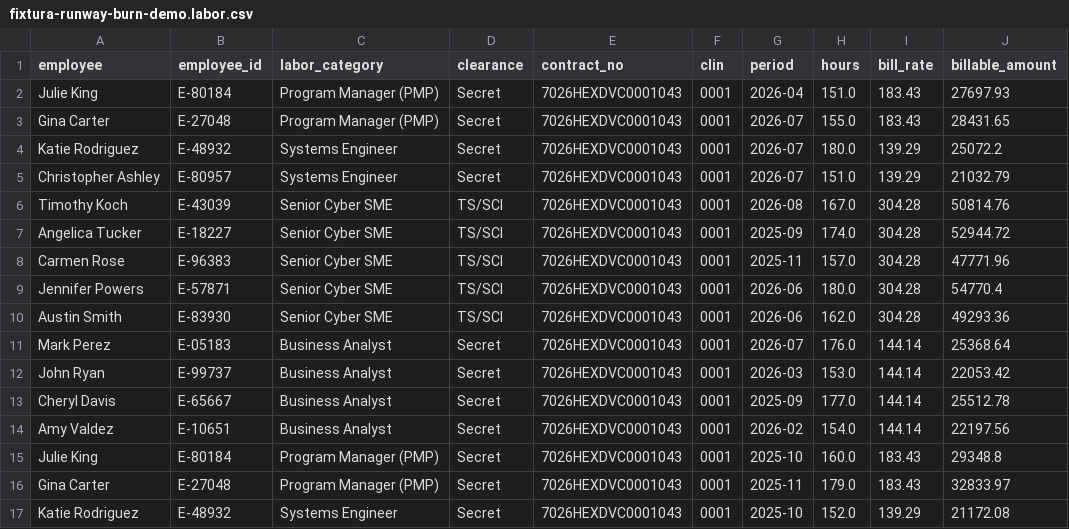
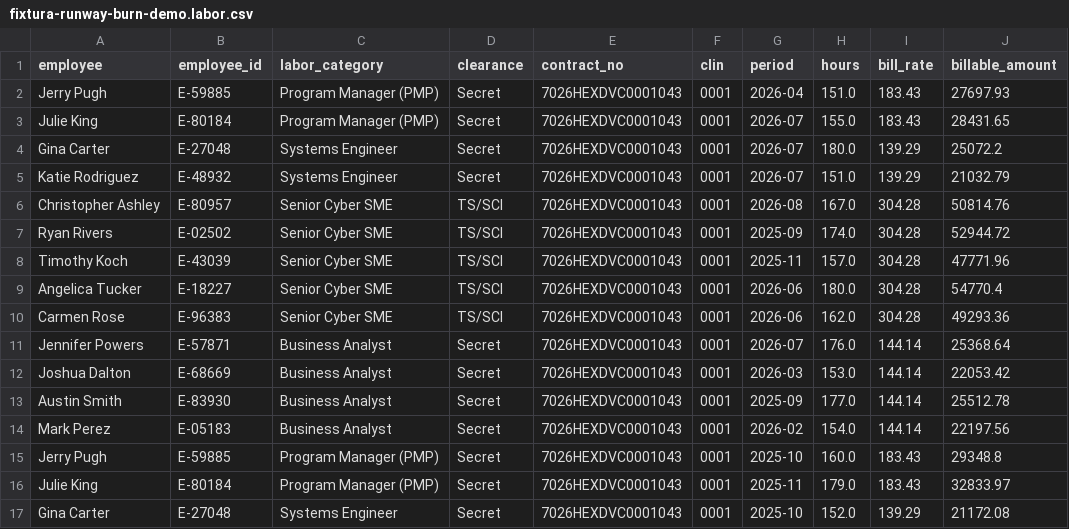
Before and after one commit to capitaltg/si2026-runway-kaylee, a CSV file: sample-data/fixtura-runway-burn-demo.labor.csv, drawn as a sheet; only a part is shown; the diff covers the shown part only.

```diff
--- a/sample-data/fixtura-runway-burn-demo.labor.csv
+++ b/sample-data/fixtura-runway-burn-demo.labor.csv
@@ -1,17 +1,17 @@
 employee,employee_id,labor_category,clearance,contract_no,clin,period,hours,bill_rate,billable_amount
-Julie King,E-80184,Program Manager (PMP),Secret,7026HEXDVC0001043,0001,2026-04,151.0,183.43,27697.93
-Gina Carter,E-27048,Program Manager (PMP),Secret,7026HEXDVC0001043,0001,2026-07,155.0,183.43,28431.65
-Katie Rodriguez,E-48932,Systems Engineer,Secret,7026HEXDVC0001043,0001,2026-07,180.0,139.29,25072.2
-Christopher Ashley,E-80957,Systems Engineer,Secret,7026HEXDVC0001043,0001,2026-07,151.0,139.29,21032.79
-Timothy Koch,E-43039,Senior Cyber SME,TS/SCI,7026HEXDVC0001043,0001,2026-08,167.0,304.28,50814.76
-Angelica Tucker,E-18227,Senior Cyber SME,TS/SCI,7026HEXDVC0001043,0001,2025-09,174.0,304.28,52944.72
-Carmen Rose,E-96383,Senior Cyber SME,TS/SCI,7026HEXDVC0001043,0001,2025-11,157.0,304.28,47771.96
-Jennifer Powers,E-57871,Senior Cyber SME,TS/SCI,7026HEXDVC0001043,0001,2026-06,180.0,304.28,54770.4
-Austin Smith,E-83930,Senior Cyber SME,TS/SCI,7026HEXDVC0001043,0001,2026-06,162.0,304.28,49293.36
-Mark Perez,E-05183,Business Analyst,Secret,7026HEXDVC0001043,0001,2026-07,176.0,144.14,25368.64
-John Ryan,E-99737,Business Analyst,Secret,7026HEXDVC0001043,0001,2026-03,153.0,144.14,22053.42
-Cheryl Davis,E-65667,Business Analyst,Secret,7026HEXDVC0001043,0001,2025-09,177.0,144.14,25512.78
-Amy Valdez,E-10651,Business Analyst,Secret,7026HEXDVC0001043,0001,2026-02,154.0,144.14,22197.56
-Julie King,E-80184,Program Manager (PMP),Secret,7026HEXDVC0001043,0001,2025-10,160.0,183.43,29348.8
-Gina Carter,E-27048,Program Manager (PMP),Secret,7026HEXDVC0001043,0001,2025-11,179.0,183.43,32833.97
-Katie Rodriguez,E-48932,Systems Engineer,Secret,7026HEXDVC0001043,0001,2025-10,152.0,139.29,21172.08
+Jerry Pugh,E-59885,Program Manager (PMP),Secret,7026HEXDVC0001043,0001,2026-04,151.0,183.43,27697.93
+Julie King,E-80184,Program Manager (PMP),Secret,7026HEXDVC0001043,0001,2026-07,155.0,183.43,28431.65
+Gina Carter,E-27048,Systems Engineer,Secret,7026HEXDVC0001043,0001,2026-07,180.0,139.29,25072.2
+Katie Rodriguez,E-48932,Systems Engineer,Secret,7026HEXDVC0001043,0001,2026-07,151.0,139.29,21032.79
+Christopher Ashley,E-80957,Senior Cyber SME,TS/SCI,7026HEXDVC0001043,0001,2026-08,167.0,304.28,50814.76
+Ryan Rivers,E-02502,Senior Cyber SME,TS/SCI,7026HEXDVC0001043,0001,2025-09,174.0,304.28,52944.72
+Timothy Koch,E-43039,Senior Cyber SME,TS/SCI,7026HEXDVC0001043,0001,2025-11,157.0,304.28,47771.96
+Angelica Tucker,E-18227,Senior Cyber SME,TS/SCI,7026HEXDVC0001043,0001,2026-06,180.0,304.28,54770.4
+Carmen Rose,E-96383,Senior Cyber SME,TS/SCI,7026HEXDVC0001043,0001,2026-06,162.0,304.28,49293.36
+Jennifer Powers,E-57871,Business Analyst,Secret,7026HEXDVC0001043,0001,2026-07,176.0,144.14,25368.64
+Joshua Dalton,E-68669,Business Analyst,Secret,7026HEXDVC0001043,0001,2026-03,153.0,144.14,22053.42
+Austin Smith,E-83930,Business Analyst,Secret,7026HEXDVC0001043,0001,2025-09,177.0,144.14,25512.78
+Mark Perez,E-05183,Business Analyst,Secret,7026HEXDVC0001043,0001,2026-02,154.0,144.14,22197.56
+Jerry Pugh,E-59885,Program Manager (PMP),Secret,7026HEXDVC0001043,0001,2025-10,160.0,183.43,29348.8
+Julie King,E-80184,Program Manager (PMP),Secret,7026HEXDVC0001043,0001,2025-11,179.0,183.43,32833.97
+Gina Carter,E-27048,Systems Engineer,Secret,7026HEXDVC0001043,0001,2025-10,152.0,139.29,21172.08
```
Also changed, not shown: 124 edited cells elsewhere in this file, sample-data/fixtura-runway-burn-demo.planned-leave.csv, sample-data/fixtura-runway-burn-demo.timesheets.csv, 8 other files.
